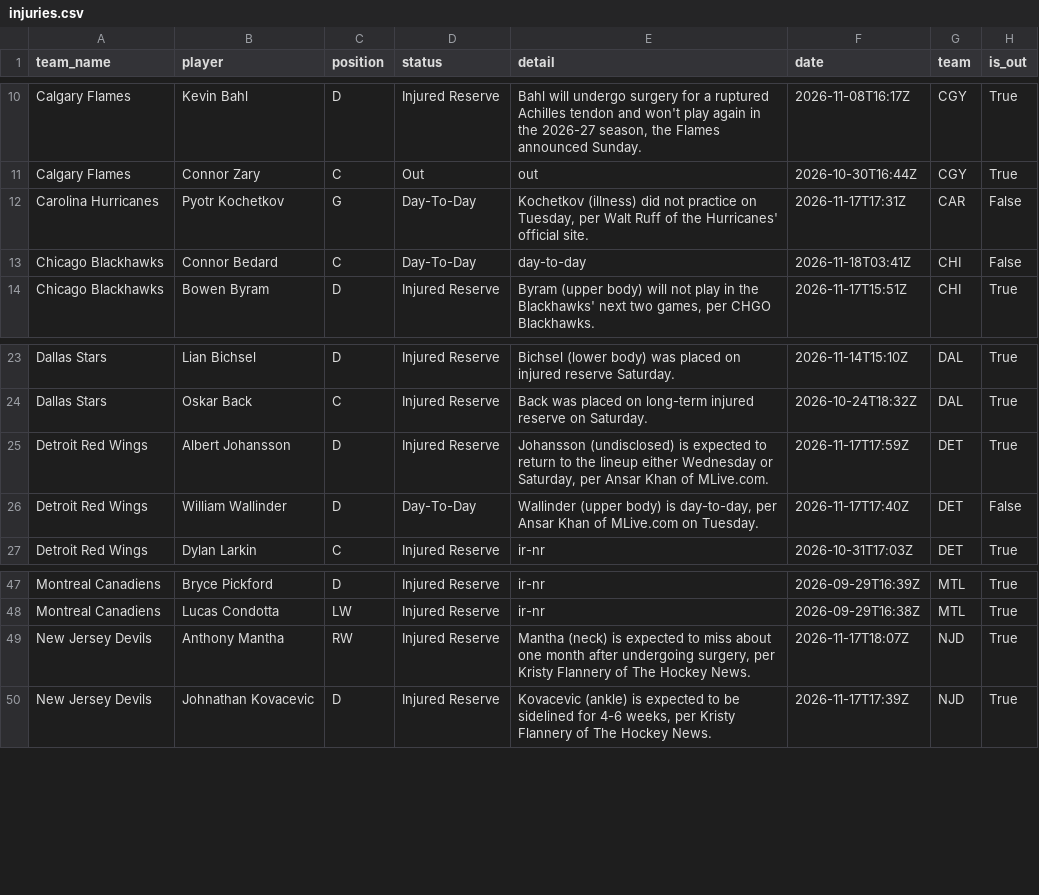
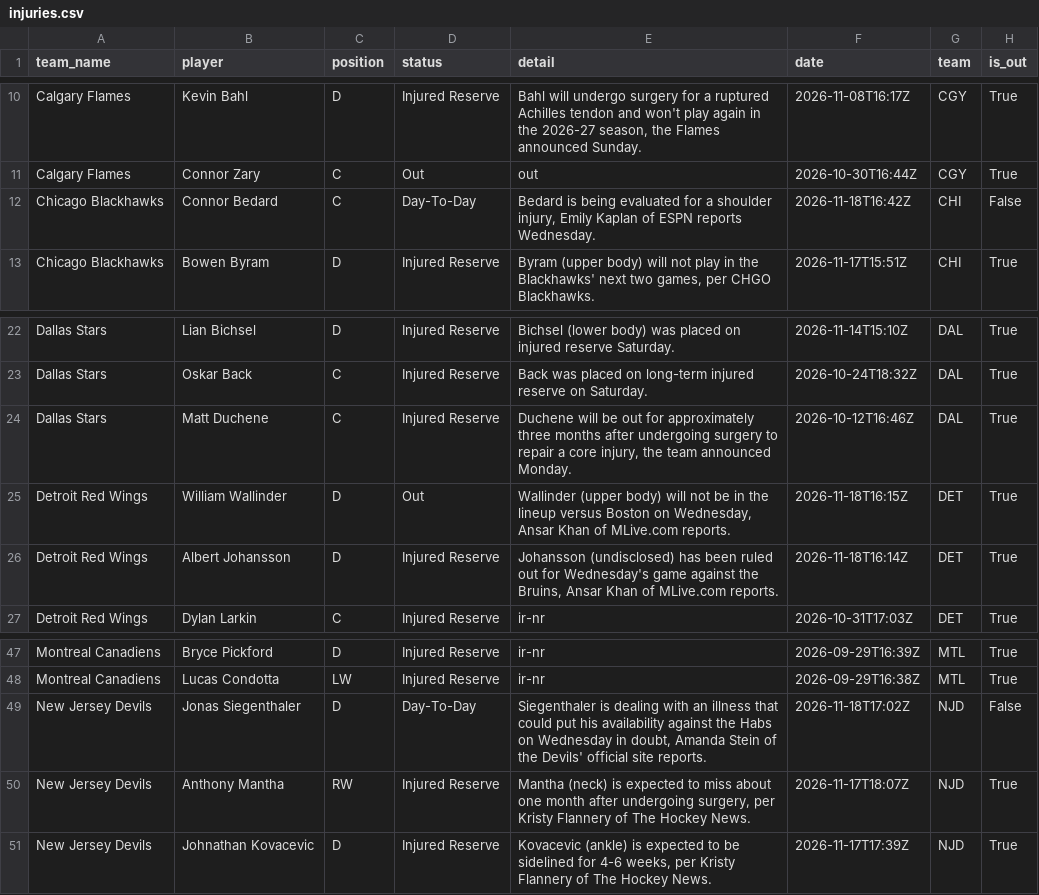
Before and after one commit to qtc8m722n9-dot/nhl-bettings-pipeline, a CSV file: data/raw/2026-11-18/injuries.csv, drawn as a sheet; only a part is shown, gaps mark what is left out.

```diff
--- a/data/raw/2026-11-18/injuries.csv
+++ b/data/raw/2026-11-18/injuries.csv
@@ -11,4 +11,3 @@ Calgary Flames,Kevin Bahl,D,Injured Reserve,"Bahl will undergo surgery for a rup
 Calgary Flames,Connor Zary,C,Out,out,2026-10-30T16:44Z,CGY,True
-Carolina Hurricanes,Pyotr Kochetkov,G,Day-To-Day,"Kochetkov (illness) did not practice on Tuesday, per Walt Ruff of the Hurricanes' official site.",2026-11-17T17:31Z,CAR,False
-Chicago Blackhawks,Connor Bedard,C,Day-To-Day,day-to-day,2026-11-18T03:41Z,CHI,False
+Chicago Blackhawks,Connor Bedard,C,Day-To-Day,"Bedard is being evaluated for a shoulder injury, Emily Kaplan of ESPN reports Wednesday.",2026-11-18T16:42Z,CHI,False
 Chicago Blackhawks,Bowen Byram,D,Injured Reserve,"Byram (upper body) will not play in the Blackhawks' next two games, per CHGO Blackhawks.",2026-11-17T15:51Z,CHI,True
@@ -24,4 +23,5 @@ Dallas Stars,Lian Bichsel,D,Injured Reserve,Bichsel (lower body) was placed on i
 Dallas Stars,Oskar Back,C,Injured Reserve,Back was placed on long-term injured reserve on Saturday.,2026-10-24T18:32Z,DAL,True
-Detroit Red Wings,Albert Johansson,D,Injured Reserve,"Johansson (undisclosed) is expected to return to the lineup either Wednesday or Saturday, per Ansar Khan of MLive.com.",2026-11-17T17:59Z,DET,True
-Detroit Red Wings,William Wallinder,D,Day-To-Day,"Wallinder (upper body) is day-to-day, per Ansar Khan of MLive.com on Tuesday.",2026-11-17T17:40Z,DET,False
+Dallas Stars,Matt Duchene,C,Injured Reserve,"Duchene will be out for approximately three months after undergoing surgery to repair a core injury, the team announced Monday.",2026-10-12T16:46Z,DAL,True
+Detroit Red Wings,William Wallinder,D,Out,"Wallinder (upper body) will not be in the lineup versus Boston on Wednesday, Ansar Khan of MLive.com reports.",2026-11-18T16:15Z,DET,True
+Detroit Red Wings,Albert Johansson,D,Injured Reserve,"Johansson (undisclosed) has been ruled out for Wednesday's game against the Bruins, Ansar Khan of MLive.com reports.",2026-11-18T16:14Z,DET,True
 Detroit Red Wings,Dylan Larkin,C,Injured Reserve,ir-nr,2026-10-31T17:03Z,DET,True
@@ -48,2 +48,3 @@ Montreal Canadiens,Bryce Pickford,D,Injured Reserve,ir-nr,2026-09-29T16:39Z,MTL,
 Montreal Canadiens,Lucas Condotta,LW,Injured Reserve,ir-nr,2026-09-29T16:38Z,MTL,True
+New Jersey Devils,Jonas Siegenthaler,D,Day-To-Day,"Siegenthaler is dealing with an illness that could put his availability against the Habs on Wednesday in doubt, Amanda Stein of the Devils' official site reports.",2026-11-18T17:02Z,NJD,False
 New Jersey Devils,Anthony Mantha,RW,Injured Reserve,"Mantha (neck) is expected to miss about one month after undergoing surgery, per Kristy Flannery of The Hockey News.",2026-11-17T18:07Z,NJD,True
```
Also changed, not shown: data/raw/2026-11-18/df_lines.csv, data/slates/2026-11-18.csv, 6 other files.
